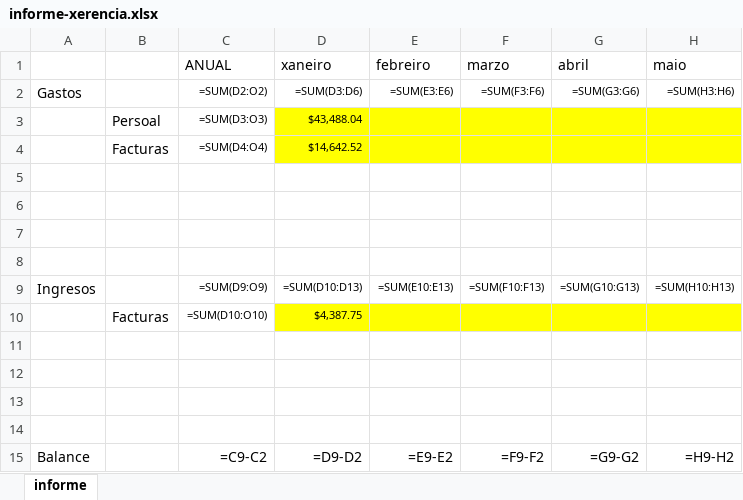
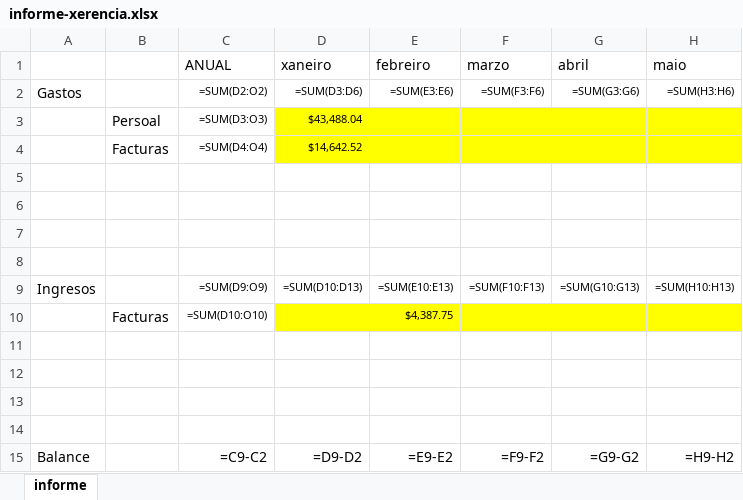
Before and after one commit to Gbalay92/myGest, an Excel workbook: Documentos/gerencia/informe-xerencia.xlsx, sheet informe, drawn as a sheet; only a part is shown; values as stored, in another font and other column widths than the file's, no borders; formulas without a stored value are shown as written; the diff names each change by its address in the sheet, - before the commit and + after, or states it on an @@ line.

```diff
--- a/Documentos/gerencia/informe-xerencia.xlsx (sheet informe)
+++ b/Documentos/gerencia/informe-xerencia.xlsx (sheet informe)
-D10 (xaneiro): $4,387.75
+D10 (xaneiro): (empty)
-E10 (febreiro): (empty)
+E10 (febreiro): $4,387.75
```
Also changed, not shown: Documentos/facturas/declaracion-ive.xlsx, 1 other file.
